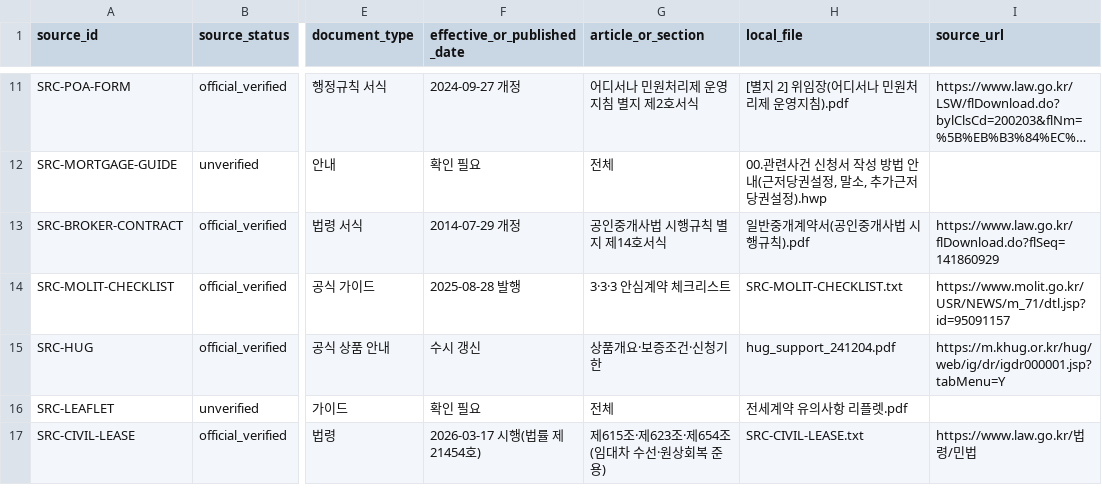
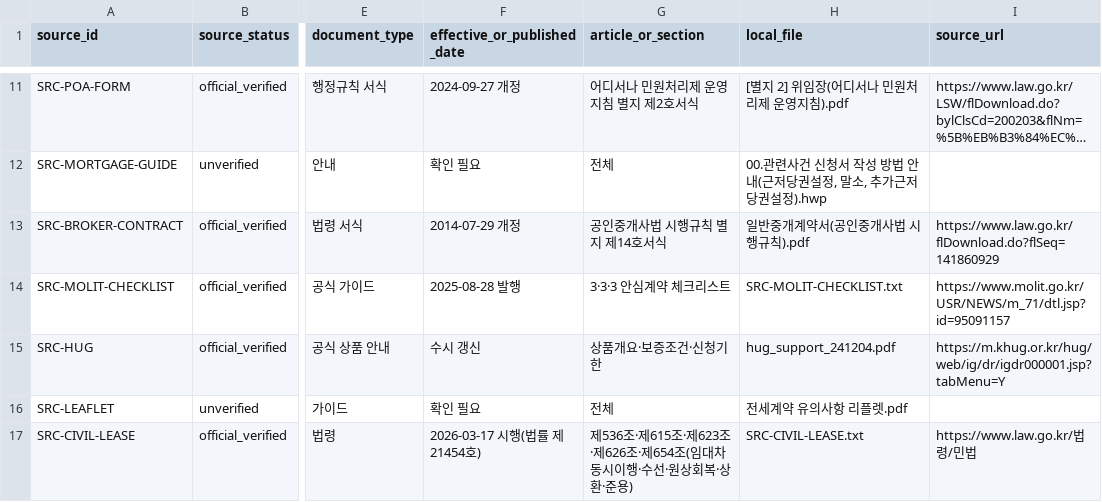
Before and after one commit to coding-jhj/Lease-Companion, a CSV file: data/rules/source_inventory.csv, drawn as a sheet; only a part is shown, gaps mark what is left out; long unchanged cells end in …; the diff names each change by its address in the sheet, - before the commit and + after, or states it on an @@ line.

```diff
--- a/data/rules/source_inventory.csv
+++ b/data/rules/source_inventory.csv
-G17 (article_or_section): 제615조·제623조·제654조(임대차 수선·원상회복 준용)
+G17 (article_or_section): 제536조·제615조·제623조·제626조·제654조(임대차 동시이행·수선·원상회복·상환·준용)
```
Also changed, not shown: 2 other files.
